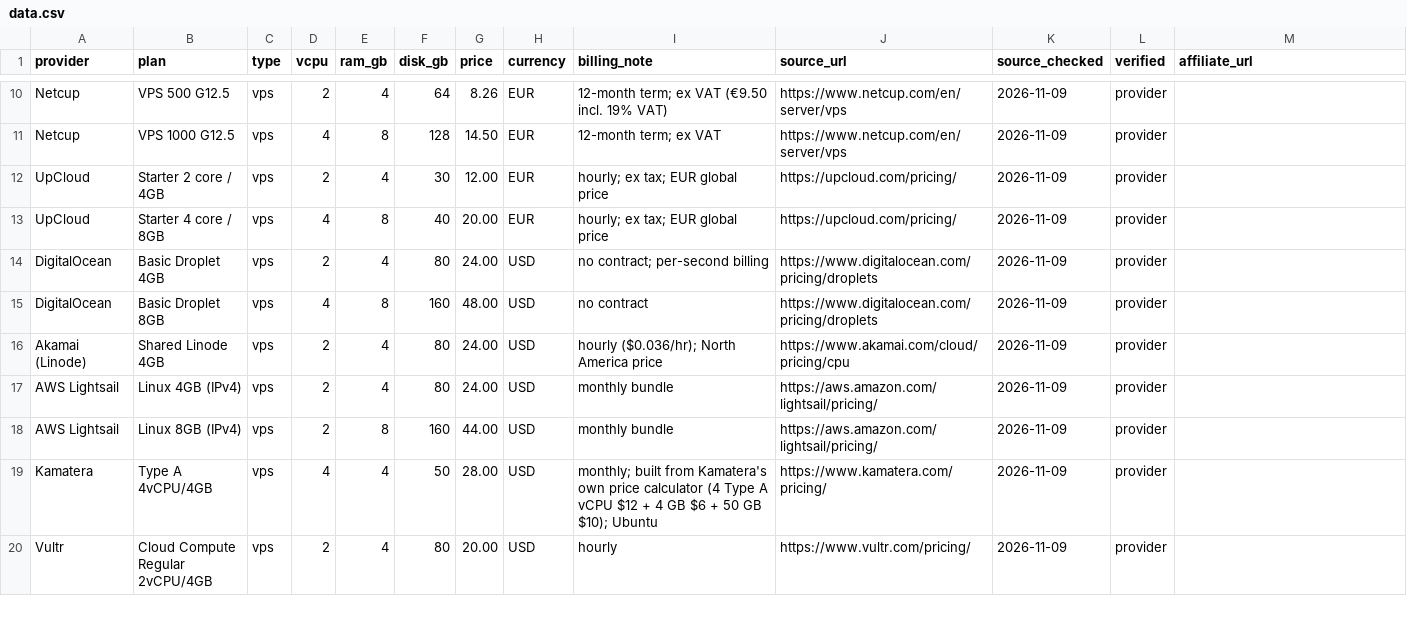
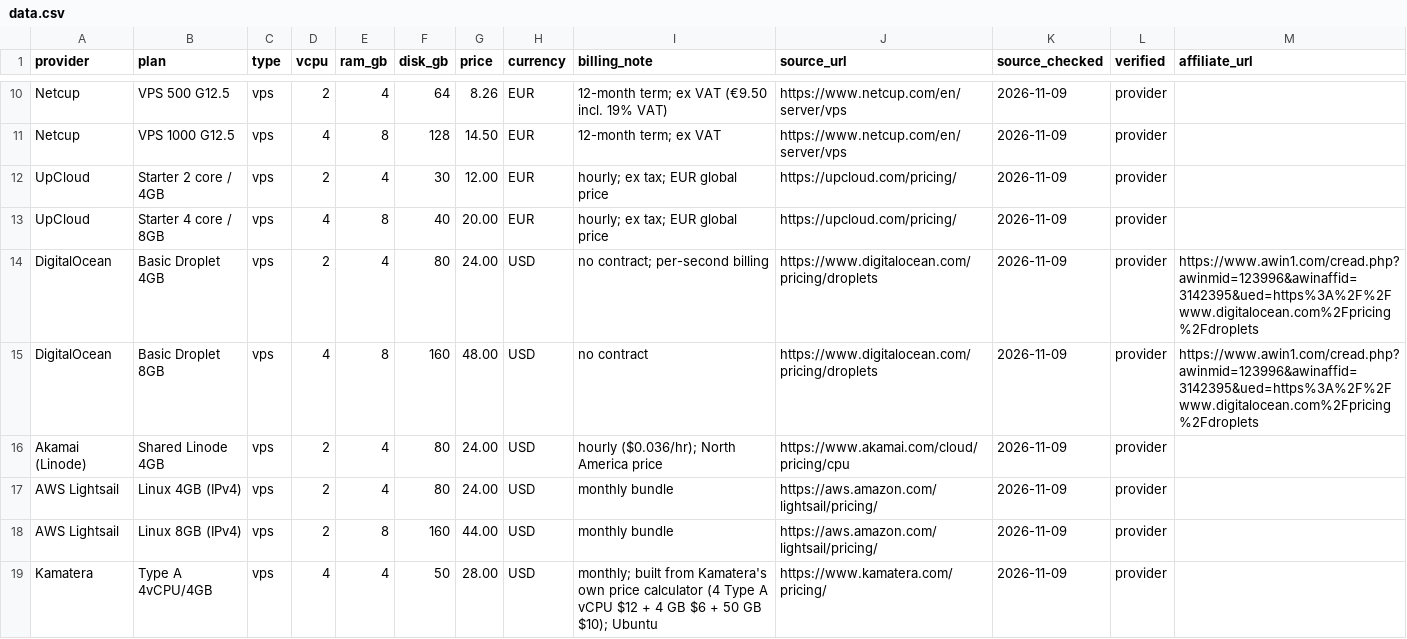
Before and after one commit to covisualize/clawhost-index, a CSV file: data.csv, drawn as a sheet; only a part is shown, gaps mark what is left out; the shorter side is filled out with more unchanged rows.

```diff
--- a/data.csv
+++ b/data.csv
@@ -13,4 +13,4 @@ UpCloud,Starter 2 core / 4GB,vps,2,4,30,12.00,EUR,hourly; ex tax; EUR global pri
 UpCloud,Starter 4 core / 8GB,vps,4,8,40,20.00,EUR,hourly; ex tax; EUR global price,https://upcloud.com/pricing/,2026-11-09,provider,
-DigitalOcean,Basic Droplet 4GB,vps,2,4,80,24.00,USD,no contract; per-second billing,https://www.digitalocean.com/pricing/droplets,2026-11-09,provider,
-DigitalOcean,Basic Droplet 8GB,vps,4,8,160,48.00,USD,no contract,https://www.digitalocean.com/pricing/droplets,2026-11-09,provider,
+DigitalOcean,Basic Droplet 4GB,vps,2,4,80,24.00,USD,no contract; per-second billing,https://www.digitalocean.com/pricing/droplets,2026-11-09,provider,https://www.awin1.com/cread.php?awinmid=123996&awinaffid=3142395&ued=https%3A%2F%2Fwww.digitalocean.com%2Fpricing%2Fdroplets
+DigitalOcean,Basic Droplet 8GB,vps,4,8,160,48.00,USD,no contract,https://www.digitalocean.com/pricing/droplets,2026-11-09,provider,https://www.awin1.com/cread.php?awinmid=123996&awinaffid=3142395&ued=https%3A%2F%2Fwww.digitalocean.com%2Fpricing%2Fdroplets
 Akamai (Linode),Shared Linode 4GB,vps,2,4,80,24.00,USD,hourly ($0.036/hr); North America price,https://www.akamai.com/cloud/pricing/cpu,2026-11-09,provider,
```
Also changed, not shown: 2 other files.
